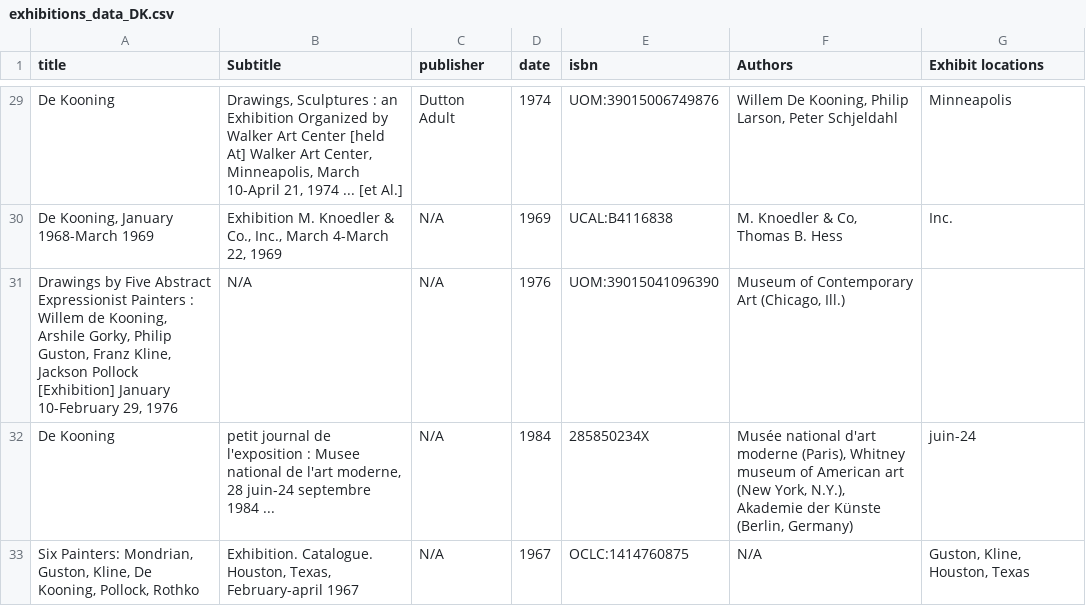
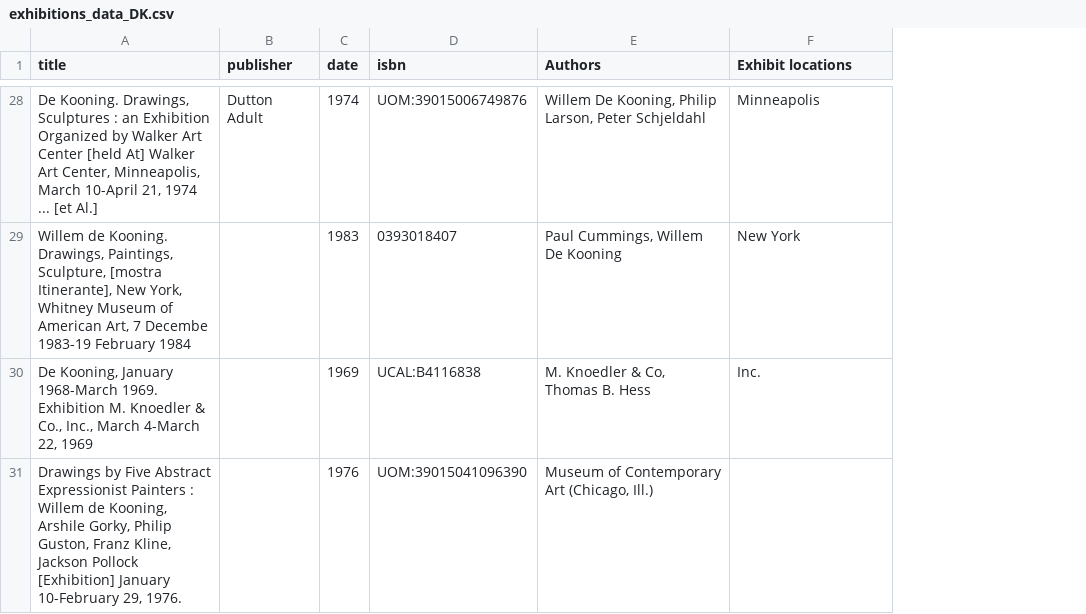
Before and after one commit to giorgiacrosilla/reputationera, a CSV file: scripts/data_analysis_and_cleaning/deKooning/exhibitions_data_DK.csv, drawn as a sheet; only a part is shown, gaps mark what is left out; removed rows and columns are numbered as before the commit, all else as after; the diff covers the shown part only; the diff names each change by its address in the sheet, - before the commit and + after, or states it on an @@ line.

```diff
--- a/scripts/data_analysis_and_cleaning/deKooning/exhibitions_data_DK.csv
+++ b/scripts/data_analysis_and_cleaning/deKooning/exhibitions_data_DK.csv
-column B (Subtitle), rows 29-31: Drawings, Sculptures : an Exhibition Organized by Walker Art Center [held At] Walker Art Center, Minneapolis, March 10-April 21, 1974 ... [et Al.] | Exhibition M. Knoedler & Co., Inc., March 4-March 22, 1969 | N/A
-A28 (title): De Kooning
+A28 (title): De Kooning. Drawings, Sculptures : an Exhibition Organized by Walker Art Center [held At] Walker Art Center, Minneapolis, March 10-April 21, 1974 ... [et Al.]
+row 29: Willem de Kooning. Drawings, Paintings, Sculpture, [mostra Itinerante], New York, Whitney Museum of American Art, 7 Decembe 1983-19 February 1984 |  | 1983 | 0393018407 | Paul Cummings, Willem De Kooning | New York
-A30 (title): …January 1968-March 1969
+A30 (title): …January 1968-March 1969. Exhibition M. Knoedler & Co., Inc., March 4-March 22, 1969
-B30:B31 (publisher): N/A
+B30:B31 (publisher): (empty)
-A31 (title): …10-February 29, 1976
+A31 (title): …10-February 29, 1976.
-row 32: De Kooning | petit journal de l'exposition : Musee national de l'art moderne, 28 juin-24 septembre 1984 ... | N/A | 1984 | 285850234X | Musée national d'art moderne (Paris), Whitney museum of American art (New York, N.Y.), Akademie der Künste (Berlin, Germany) | juin-24
-row 33: Six Painters: Mondrian, Guston, Kline, De Kooning, Pollock, Rothko | Exhibition. Catalogue. Houston, Texas, February-april 1967 | N/A | 1967 | OCLC:1414760875 | N/A | Guston, Kline, Houston, Texas
```
Also changed, not shown: 1 removed row and 30 edited cells elsewhere in this file, scripts/data_analysis_and_cleaning/deKooning/bibliographic_data_DK.csv, scripts/data_analysis_and_cleaning/klimt/bibliographic_data_KLI.csv, 7 other files.
